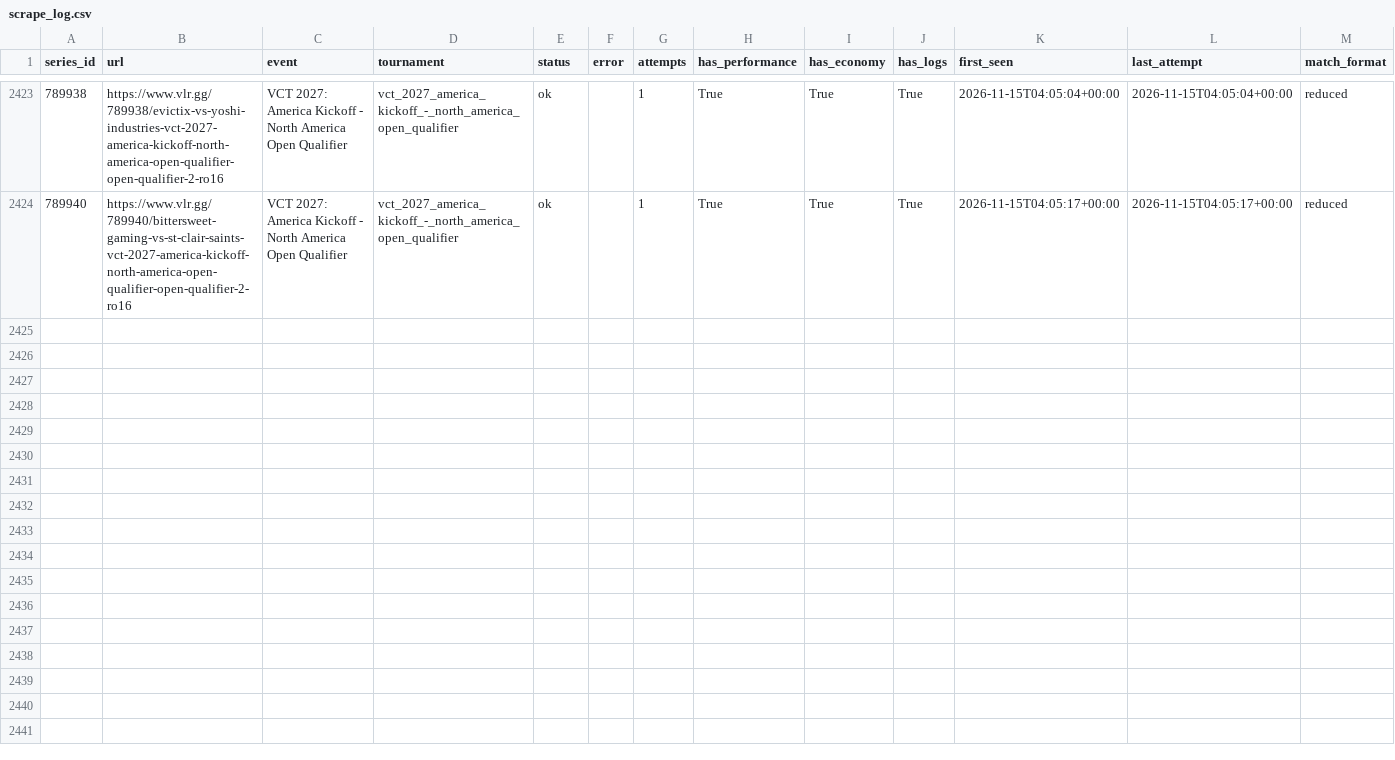
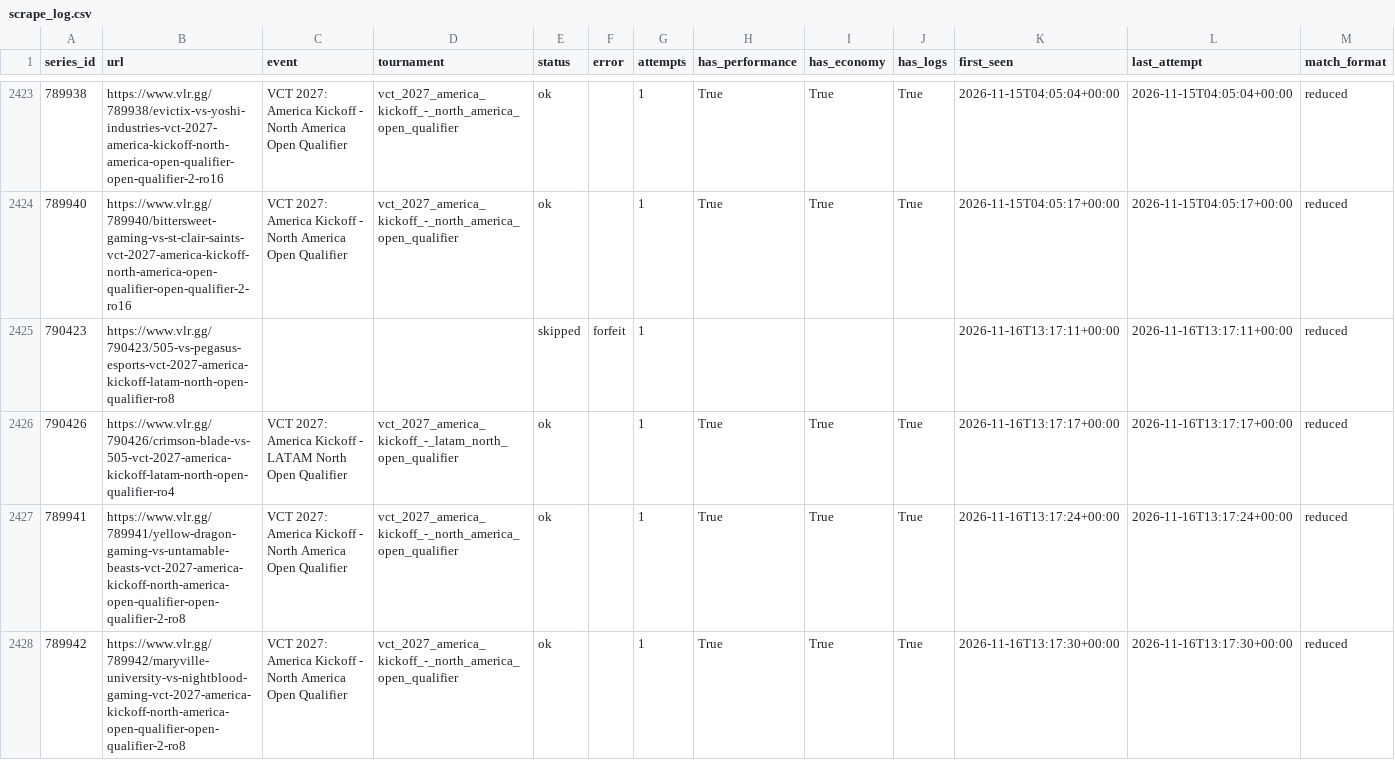
Before and after one commit to RkTcaster/vlr-scraper, a CSV file: csv/scrape_log.csv, drawn as a sheet; only a part is shown, gaps mark what is left out; the diff covers the shown part only; the diff names each change by its address in the sheet, - before the commit and + after, or states it on an @@ line.

```diff
--- a/csv/scrape_log.csv
+++ b/csv/scrape_log.csv
+row 2425: 790423 | https://www.vlr.gg/790423/505-vs-pegasus-esports-vct-2027-america-kickoff-latam-north-open-qualifier-ro8 |  |  | skipped | forfeit | 1 |  |  |  | 2026-11-16T13:17:11+00:00 | 2026-11-16T13:17:11+00:00 | reduced
+row 2426: 790426 | https://www.vlr.gg/790426/crimson-blade-vs-505-vct-2027-america-kickoff-latam-north-open-qualifier-ro4 | VCT 2027: America Kickoff - LATAM North Open Qualifier | vct_2027_america_kickoff_-_latam_north_open_qualifier | ok |  | 1 | True | True | True | 2026-11-16T13:17:17+00:00 | 2026-11-16T13:17:17+00:00 | reduced
+row 2427: 789941 | https://www.vlr.gg/789941/yellow-dragon-gaming-vs-untamable-beasts-vct-2027-america-kickoff-north-america-open-qualifier-open-qualifier-2-ro8 | VCT 2027: America Kickoff - North America Open Qualifier | vct_2027_america_kickoff_-_north_america_open_qualifier | ok |  | 1 | True | True | True | 2026-11-16T13:17:24+00:00 | 2026-11-16T13:17:24+00:00 | reduced
+row 2428: 789942 | https://www.vlr.gg/789942/maryville-university-vs-nightblood-gaming-vct-2027-america-kickoff-north-america-open-qualifier-open-qualifier-2-ro8 | VCT 2027: America Kickoff - North America Open Qualifier | vct_2027_america_kickoff_-_north_america_open_qualifier | ok |  | 1 | True | True | True | 2026-11-16T13:17:30+00:00 | 2026-11-16T13:17:30+00:00 | reduced
```
Also changed, not shown: 4 added rows elsewhere in this file, csv/upload_log.csv, csv/vct_2027_america_kickoff_-_north_america_open_qualifier/draft_vct_2027_america_kickoff_-_north_america_open_qualifier.csv, 9 other files.
